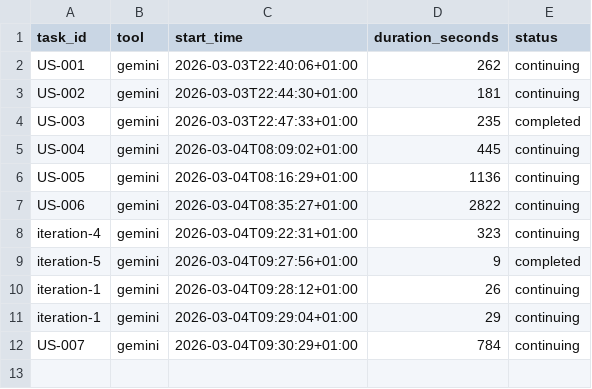
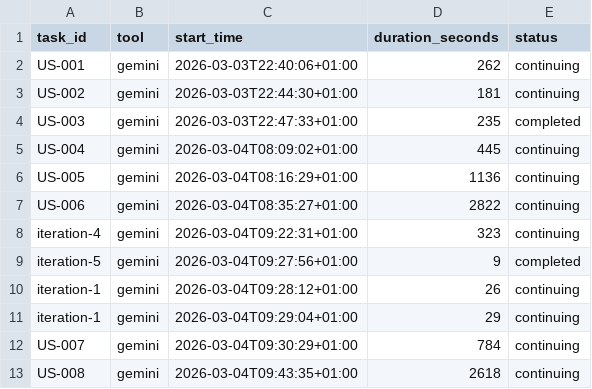
Before and after one commit to Ejdamm/meos, a CSV file: plan/metrics.csv, drawn as a sheet; the diff names each change by its address in the sheet, - before the commit and + after, or states it on an @@ line.

```diff
--- a/plan/metrics.csv
+++ b/plan/metrics.csv
+row 13: US-008 | gemini | 2026-03-04T09:43:35+01:00 | 2618 | continuing
```
Also changed, not shown: 19 other files.
